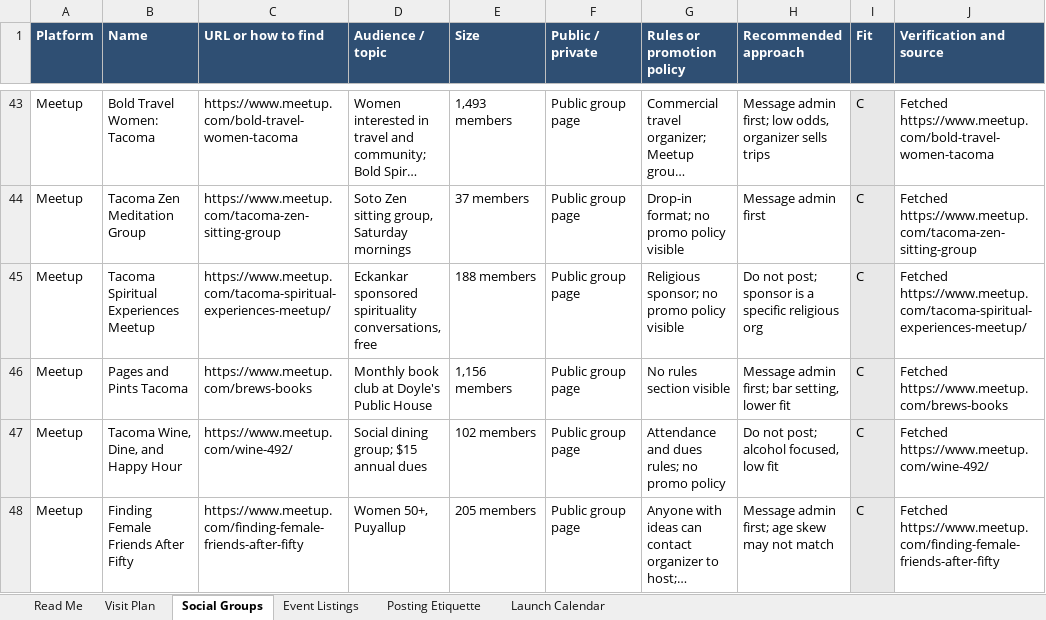
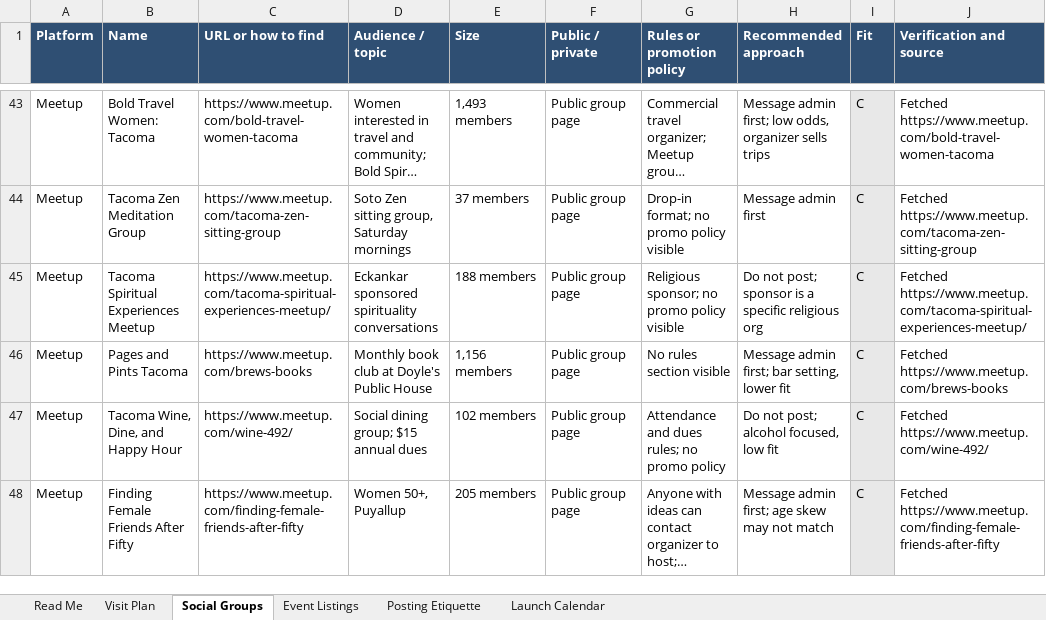
Before and after one commit to ascendllc/ascend-website, an Excel workbook: public/downloads/sdi/SDI_Outreach_Workbook.xlsx, sheet Social Groups, drawn as a sheet; only a part is shown, gaps mark what is left out; long unchanged cells end in …; values as stored, in another font and other column widths than the file's, no borders; the diff covers the shown part only; the diff names each change by its address in the sheet, - before the commit and + after, or states it on an @@ line.

```diff
--- a/public/downloads/sdi/SDI_Outreach_Workbook.xlsx (sheet Social Groups)
+++ b/public/downloads/sdi/SDI_Outreach_Workbook.xlsx (sheet Social Groups)
-D45 (Audience / topic): …sponsored spirituality conversations, free
+D45 (Audience / topic): …sponsored spirituality conversations
```
Also changed, not shown: 6 edited cells elsewhere in this sheet, sheet Launch Calendar, sheet Event Listings, sheet Visit Plan, sheet Read Me, sheet Posting Etiquette, 45 other files.
